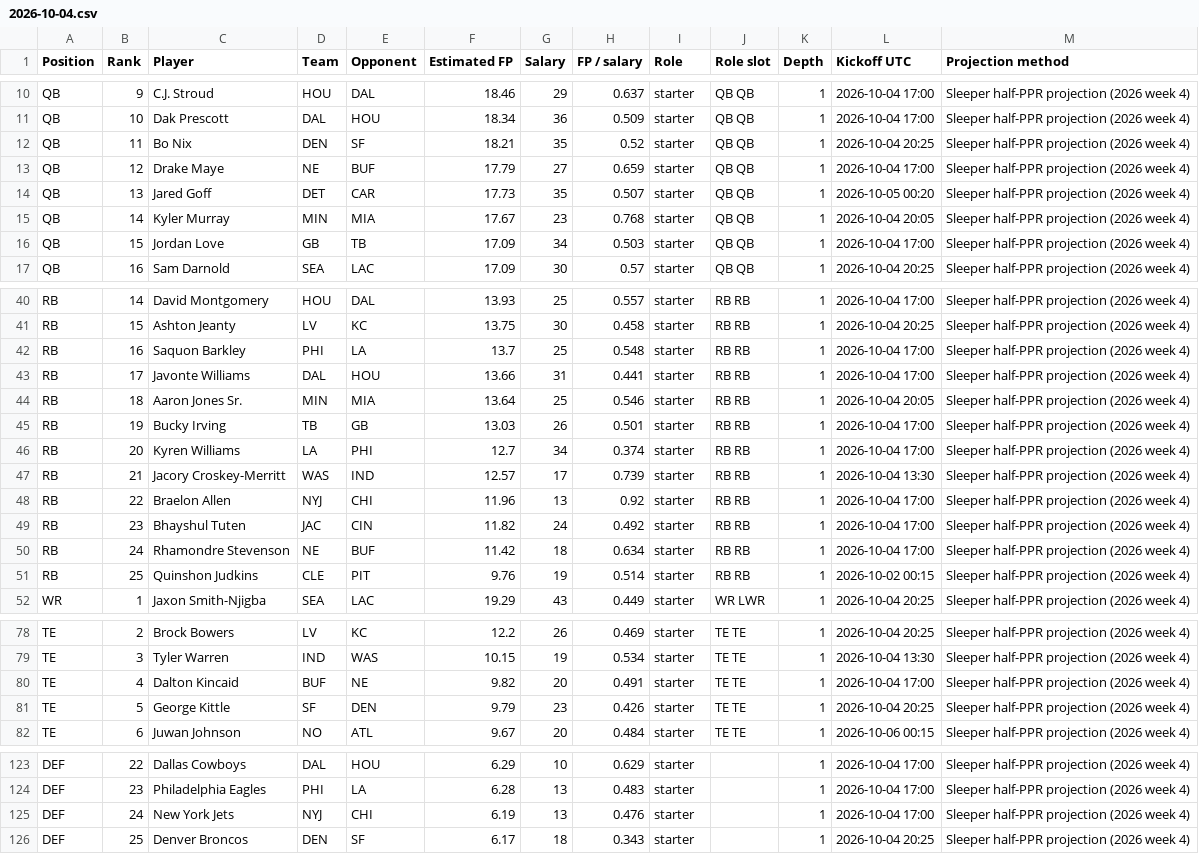
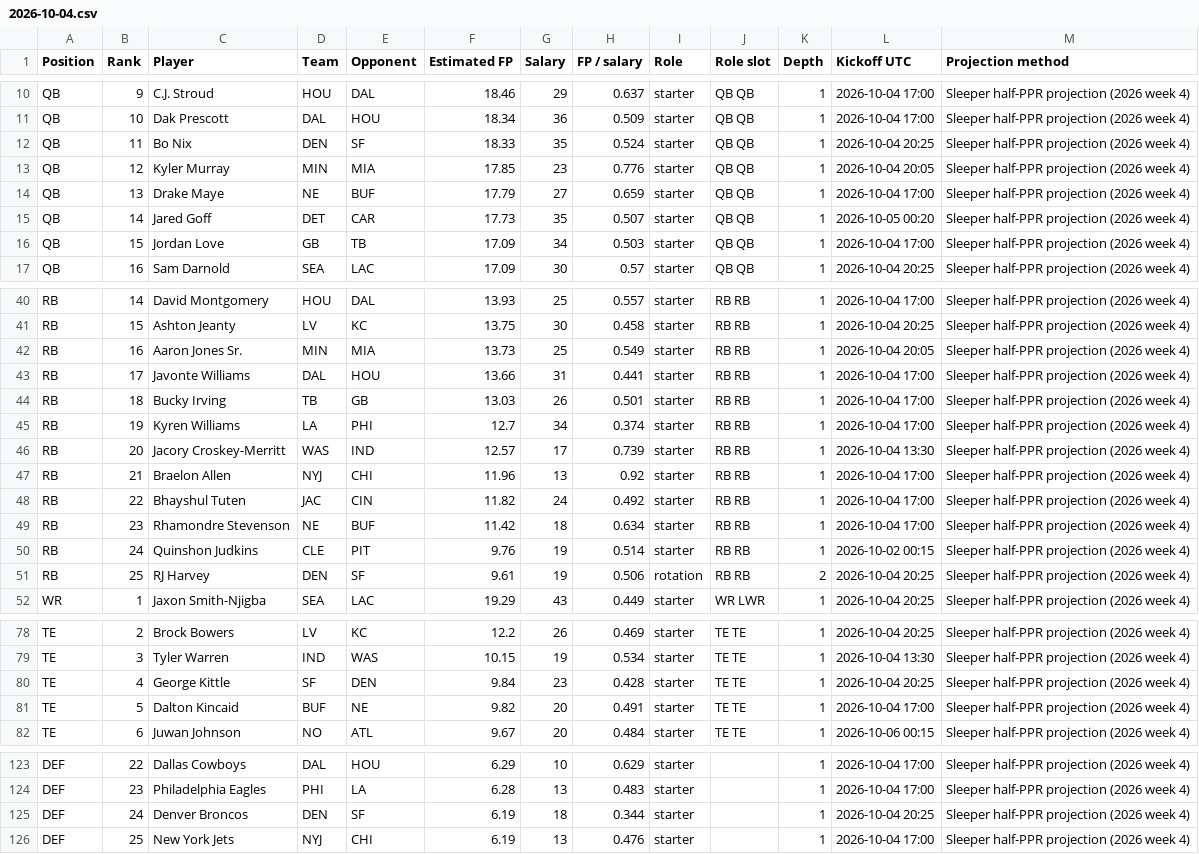
Before and after one commit to Dave356w/-nfl-top25-rankings, a CSV file: site/data/history/2026-10-04.csv, drawn as a sheet; only a part is shown, gaps mark what is left out; the diff covers the shown part only.

```diff
--- a/site/data/history/2026-10-04.csv
+++ b/site/data/history/2026-10-04.csv
@@ -11,6 +11,6 @@ QB,9,C.J. Stroud,HOU,DAL,18.46,29,0.637,starter,QB QB,1,2026-10-04 17:00,Sleeper
 QB,10,Dak Prescott,DAL,HOU,18.34,36,0.509,starter,QB QB,1,2026-10-04 17:00,Sleeper half-PPR projection (2026 week 4)
-QB,11,Bo Nix,DEN,SF,18.21,35,0.52,starter,QB QB,1,2026-10-04 20:25,Sleeper half-PPR projection (2026 week 4)
-QB,12,Drake Maye,NE,BUF,17.79,27,0.659,starter,QB QB,1,2026-10-04 17:00,Sleeper half-PPR projection (2026 week 4)
-QB,13,Jared Goff,DET,CAR,17.73,35,0.507,starter,QB QB,1,2026-10-05 00:20,Sleeper half-PPR projection (2026 week 4)
-QB,14,Kyler Murray,MIN,MIA,17.67,23,0.768,starter,QB QB,1,2026-10-04 20:05,Sleeper half-PPR projection (2026 week 4)
+QB,11,Bo Nix,DEN,SF,18.33,35,0.524,starter,QB QB,1,2026-10-04 20:25,Sleeper half-PPR projection (2026 week 4)
+QB,12,Kyler Murray,MIN,MIA,17.85,23,0.776,starter,QB QB,1,2026-10-04 20:05,Sleeper half-PPR projection (2026 week 4)
+QB,13,Drake Maye,NE,BUF,17.79,27,0.659,starter,QB QB,1,2026-10-04 17:00,Sleeper half-PPR projection (2026 week 4)
+QB,14,Jared Goff,DET,CAR,17.73,35,0.507,starter,QB QB,1,2026-10-05 00:20,Sleeper half-PPR projection (2026 week 4)
 QB,15,Jordan Love,GB,TB,17.09,34,0.503,starter,QB QB,1,2026-10-04 17:00,Sleeper half-PPR projection (2026 week 4)
@@ -41,12 +41,12 @@ RB,14,David Montgomery,HOU,DAL,13.93,25,0.557,starter,RB RB,1,2026-10-04 17:00,S
 RB,15,Ashton Jeanty,LV,KC,13.75,30,0.458,starter,RB RB,1,2026-10-04 20:25,Sleeper half-PPR projection (2026 week 4)
-RB,16,Saquon Barkley,PHI,LA,13.7,25,0.548,starter,RB RB,1,2026-10-04 17:00,Sleeper half-PPR projection (2026 week 4)
+RB,16,Aaron Jones Sr.,MIN,MIA,13.73,25,0.549,starter,RB RB,1,2026-10-04 20:05,Sleeper half-PPR projection (2026 week 4)
 RB,17,Javonte Williams,DAL,HOU,13.66,31,0.441,starter,RB RB,1,2026-10-04 17:00,Sleeper half-PPR projection (2026 week 4)
-RB,18,Aaron Jones Sr.,MIN,MIA,13.64,25,0.546,starter,RB RB,1,2026-10-04 20:05,Sleeper half-PPR projection (2026 week 4)
-RB,19,Bucky Irving,TB,GB,13.03,26,0.501,starter,RB RB,1,2026-10-04 17:00,Sleeper half-PPR projection (2026 week 4)
-RB,20,Kyren Williams,LA,PHI,12.7,34,0.374,starter,RB RB,1,2026-10-04 17:00,Sleeper half-PPR projection (2026 week 4)
-RB,21,Jacory Croskey-Merritt,WAS,IND,12.57,17,0.739,starter,RB RB,1,2026-10-04 13:30,Sleeper half-PPR projection (2026 week 4)
-RB,22,Braelon Allen,NYJ,CHI,11.96,13,0.92,starter,RB RB,1,2026-10-04 17:00,Sleeper half-PPR projection (2026 week 4)
-RB,23,Bhayshul Tuten,JAC,CIN,11.82,24,0.492,starter,RB RB,1,2026-10-04 17:00,Sleeper half-PPR projection (2026 week 4)
-RB,24,Rhamondre Stevenson,NE,BUF,11.42,18,0.634,starter,RB RB,1,2026-10-04 17:00,Sleeper half-PPR projection (2026 week 4)
-RB,25,Quinshon Judkins,CLE,PIT,9.76,19,0.514,starter,RB RB,1,2026-10-02 00:15,Sleeper half-PPR projection (2026 week 4)
+RB,18,Bucky Irving,TB,GB,13.03,26,0.501,starter,RB RB,1,2026-10-04 17:00,Sleeper half-PPR projection (2026 week 4)
+RB,19,Kyren Williams,LA,PHI,12.7,34,0.374,starter,RB RB,1,2026-10-04 17:00,Sleeper half-PPR projection (2026 week 4)
+RB,20,Jacory Croskey-Merritt,WAS,IND,12.57,17,0.739,starter,RB RB,1,2026-10-04 13:30,Sleeper half-PPR projection (2026 week 4)
+RB,21,Braelon Allen,NYJ,CHI,11.96,13,0.92,starter,RB RB,1,2026-10-04 17:00,Sleeper half-PPR projection (2026 week 4)
+RB,22,Bhayshul Tuten,JAC,CIN,11.82,24,0.492,starter,RB RB,1,2026-10-04 17:00,Sleeper half-PPR projection (2026 week 4)
+RB,23,Rhamondre Stevenson,NE,BUF,11.42,18,0.634,starter,RB RB,1,2026-10-04 17:00,Sleeper half-PPR projection (2026 week 4)
+RB,24,Quinshon Judkins,CLE,PIT,9.76,19,0.514,starter,RB RB,1,2026-10-02 00:15,Sleeper half-PPR projection (2026 week 4)
+RB,25,RJ Harvey,DEN,SF,9.61,19,0.506,rotation,RB RB,2,2026-10-04 20:25,Sleeper half-PPR projection (2026 week 4)
 WR,1,Jaxon Smith-Njigba,SEA,LAC,19.29,43,0.449,starter,WR LWR,1,2026-10-04 20:25,Sleeper half-PPR projection (2026 week 4)
@@ -79,4 +79,4 @@ TE,2,Brock Bowers,LV,KC,12.2,26,0.469,starter,TE TE,1,2026-10-04 20:25,Sleeper h
 TE,3,Tyler Warren,IND,WAS,10.15,19,0.534,starter,TE TE,1,2026-10-04 13:30,Sleeper half-PPR projection (2026 week 4)
-TE,4,Dalton Kincaid,BUF,NE,9.82,20,0.491,starter,TE TE,1,2026-10-04 17:00,Sleeper half-PPR projection (2026 week 4)
-TE,5,George Kittle,SF,DEN,9.79,23,0.426,starter,TE TE,1,2026-10-04 20:25,Sleeper half-PPR projection (2026 week 4)
+TE,4,George Kittle,SF,DEN,9.84,23,0.428,starter,TE TE,1,2026-10-04 20:25,Sleeper half-PPR projection (2026 week 4)
+TE,5,Dalton Kincaid,BUF,NE,9.82,20,0.491,starter,TE TE,1,2026-10-04 17:00,Sleeper half-PPR projection (2026 week 4)
 TE,6,Juwan Johnson,NO,ATL,9.67,20,0.484,starter,TE TE,1,2026-10-06 00:15,Sleeper half-PPR projection (2026 week 4)
@@ -124,3 +124,3 @@ DEF,22,Dallas Cowboys,DAL,HOU,6.29,10,0.629,starter,,1,2026-10-04 17:00,Sleeper
 DEF,23,Philadelphia Eagles,PHI,LA,6.28,13,0.483,starter,,1,2026-10-04 17:00,Sleeper half-PPR projection (2026 week 4)
-DEF,24,New York Jets,NYJ,CHI,6.19,13,0.476,starter,,1,2026-10-04 17:00,Sleeper half-PPR projection (2026 week 4)
-DEF,25,Denver Broncos,DEN,SF,6.17,18,0.343,starter,,1,2026-10-04 20:25,Sleeper half-PPR projection (2026 week 4)
+DEF,24,Denver Broncos,DEN,SF,6.19,18,0.344,starter,,1,2026-10-04 20:25,Sleeper half-PPR projection (2026 week 4)
+DEF,25,New York Jets,NYJ,CHI,6.19,13,0.476,starter,,1,2026-10-04 17:00,Sleeper half-PPR projection (2026 week 4)
```
Also changed, not shown: 14 edited cells elsewhere in this file, site/data/lineup/history/2026-10-04.csv, 28 other files.
